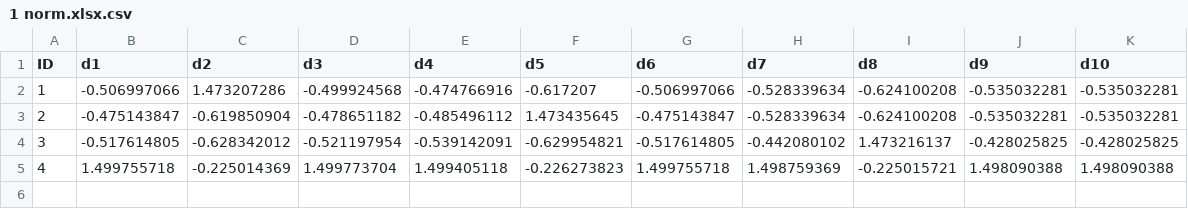
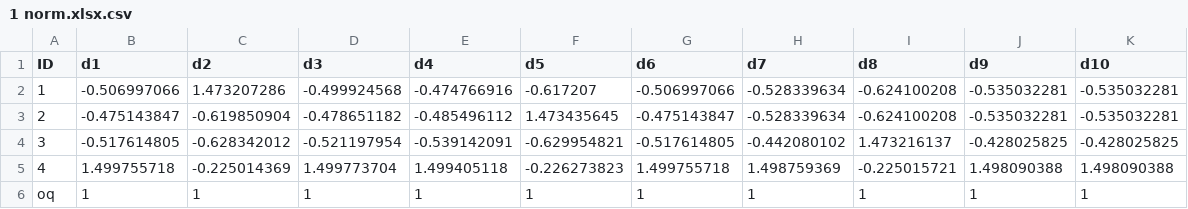
Before and after one commit to quest2802/utsml, a CSV file: 1 norm.xlsx.csv, drawn as a sheet; the diff names each change by its address in the sheet, - before the commit and + after, or states it on an @@ line.

Commit message:
Add files via upload

```diff
--- a/1 norm.xlsx.csv
+++ b/1 norm.xlsx.csv
+row 6: oq | 1 | 1 | 1 | 1 | 1 | 1 | 1 | 1 | 1 | 1
```
